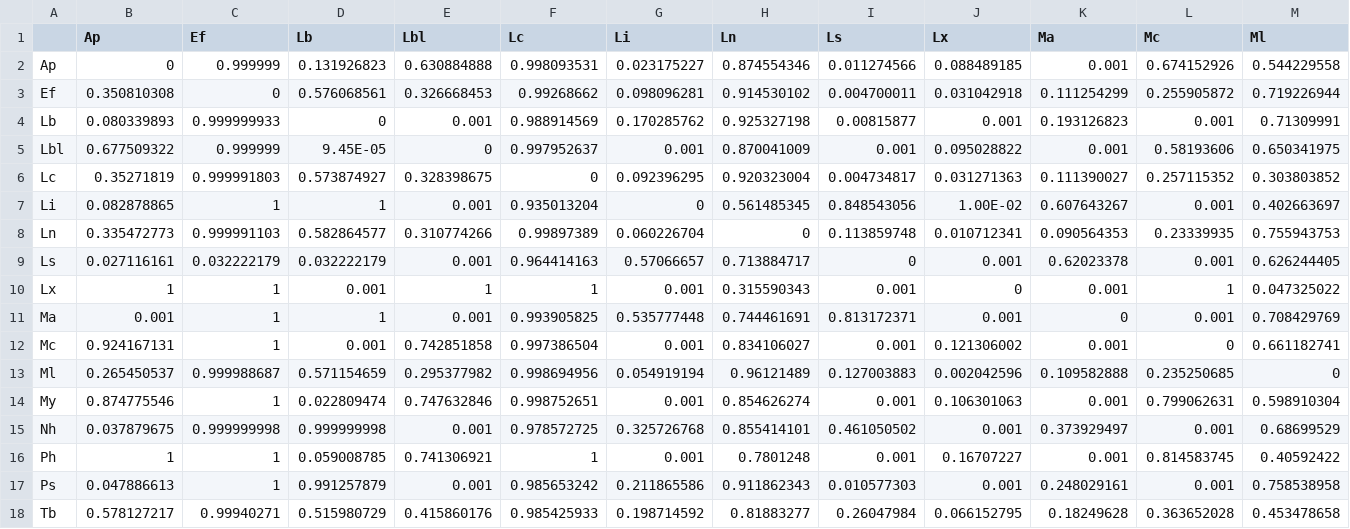
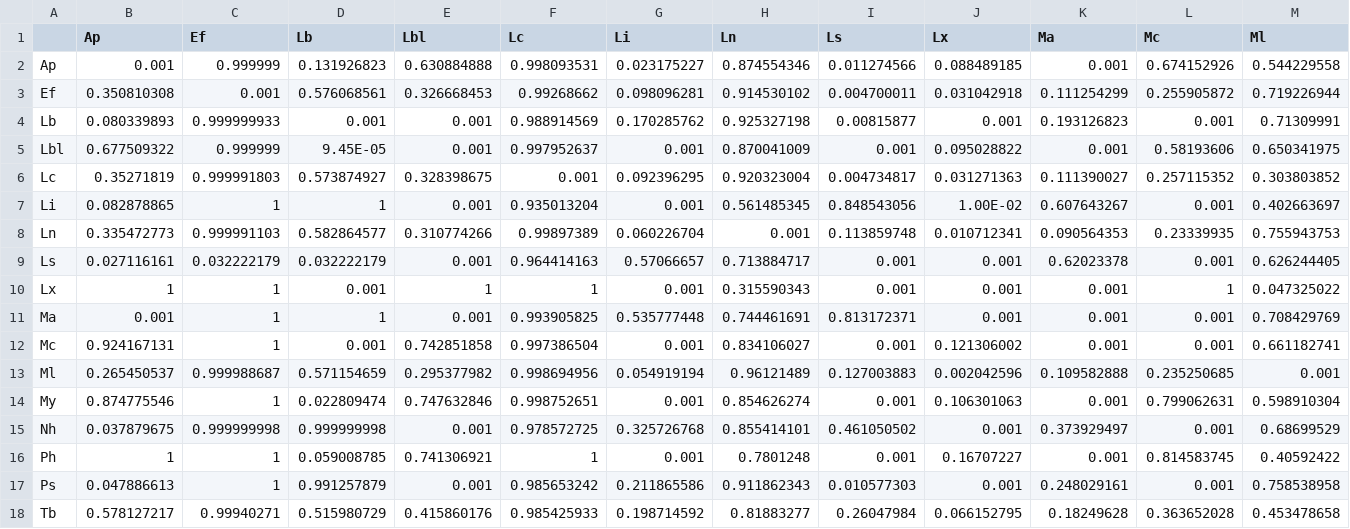
Before and after one commit to beast-dev/doc, a CSV file: tutorials/workshop_discrete_diffusion/files/predictors/rangeOverlap.csv, drawn as a sheet; only a part is shown; the diff covers the shown part only; the diff names each change by its address in the sheet, - before the commit and + after, or states it on an @@ line.

```diff
--- a/tutorials/workshop_discrete_diffusion/files/predictors/rangeOverlap.csv
+++ b/tutorials/workshop_discrete_diffusion/files/predictors/rangeOverlap.csv
-B2 (Ap): 0
+B2 (Ap): 0.001
-C3 (Ef): 0
+C3 (Ef): 0.001
-D4 (Lb): 0
+D4 (Lb): 0.001
-E5 (Lbl): 0
+E5 (Lbl): 0.001
-F6 (Lc): 0
+F6 (Lc): 0.001
-G7 (Li): 0
+G7 (Li): 0.001
-H8 (Ln): 0
+H8 (Ln): 0.001
-I9 (Ls): 0
+I9 (Ls): 0.001
-J10 (Lx): 0
+J10 (Lx): 0.001
-K11 (Ma): 0
+K11 (Ma): 0.001
-L12 (Mc): 0
+L12 (Mc): 0.001
-M13 (Ml): 0
+M13 (Ml): 0.001
```
Also changed, not shown: 5 edited cells elsewhere in this file, tutorials/workshop_discrete_diffusion/files/predictors/bodySize.csv, tutorials/workshop_discrete_diffusion/files/predictors/hostDistances.csv, 23 other files.
